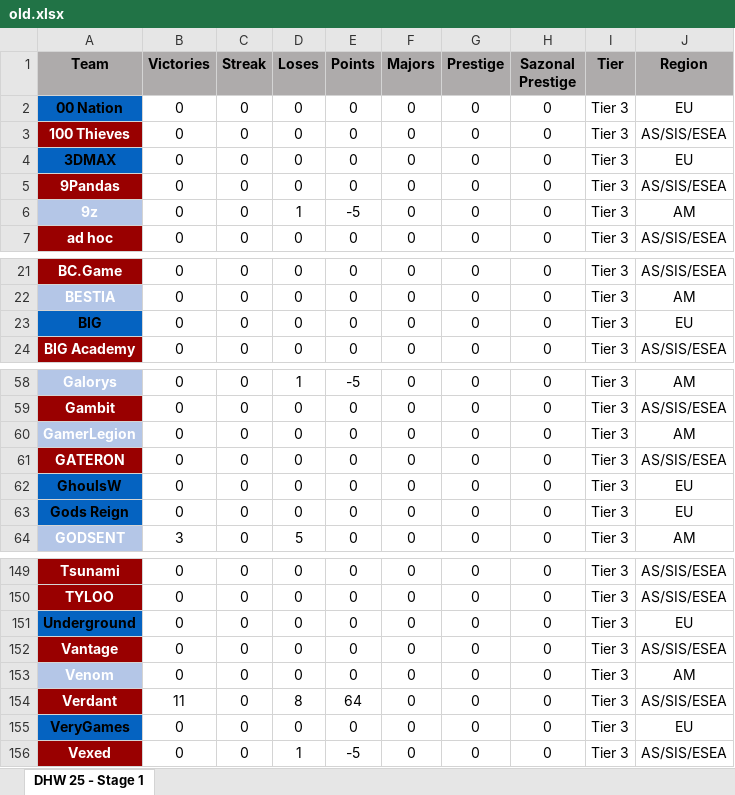
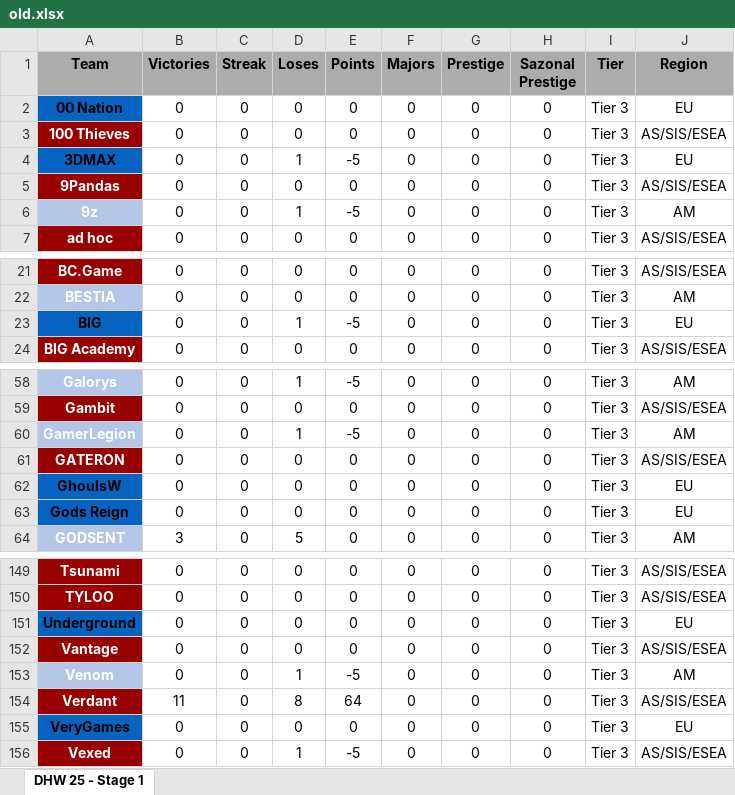
Before and after one commit to johncbraga/cs-tools, an Excel workbook: file/old.xlsx, sheet DHW 25 - Stage 1, drawn as a sheet; only a part is shown, gaps mark what is left out; values as stored, in another font and other column widths than the file's, no borders; the diff covers the shown part only; the diff names each change by its address in the sheet, - before the commit and + after, or states it on an @@ line.

```diff
--- a/file/old.xlsx (sheet DHW 25 - Stage 1)
+++ b/file/old.xlsx (sheet DHW 25 - Stage 1)
-D4 (Loses): 0
+D4 (Loses): 1
-E4 (Points): 0
+E4 (Points): -5
-D23 (Loses): 0
+D23 (Loses): 1
-E23 (Points): 0
+E23 (Points): -5
-D60 (Loses): 0
+D60 (Loses): 1
-E60 (Points): 0
+E60 (Points): -5
-D153 (Loses): 0
+D153 (Loses): 1
-E153 (Points): 0
+E153 (Points): -5
```
Also changed, not shown: 72 edited cells elsewhere in this sheet, file/ranking.xlsx, 3 other files.
